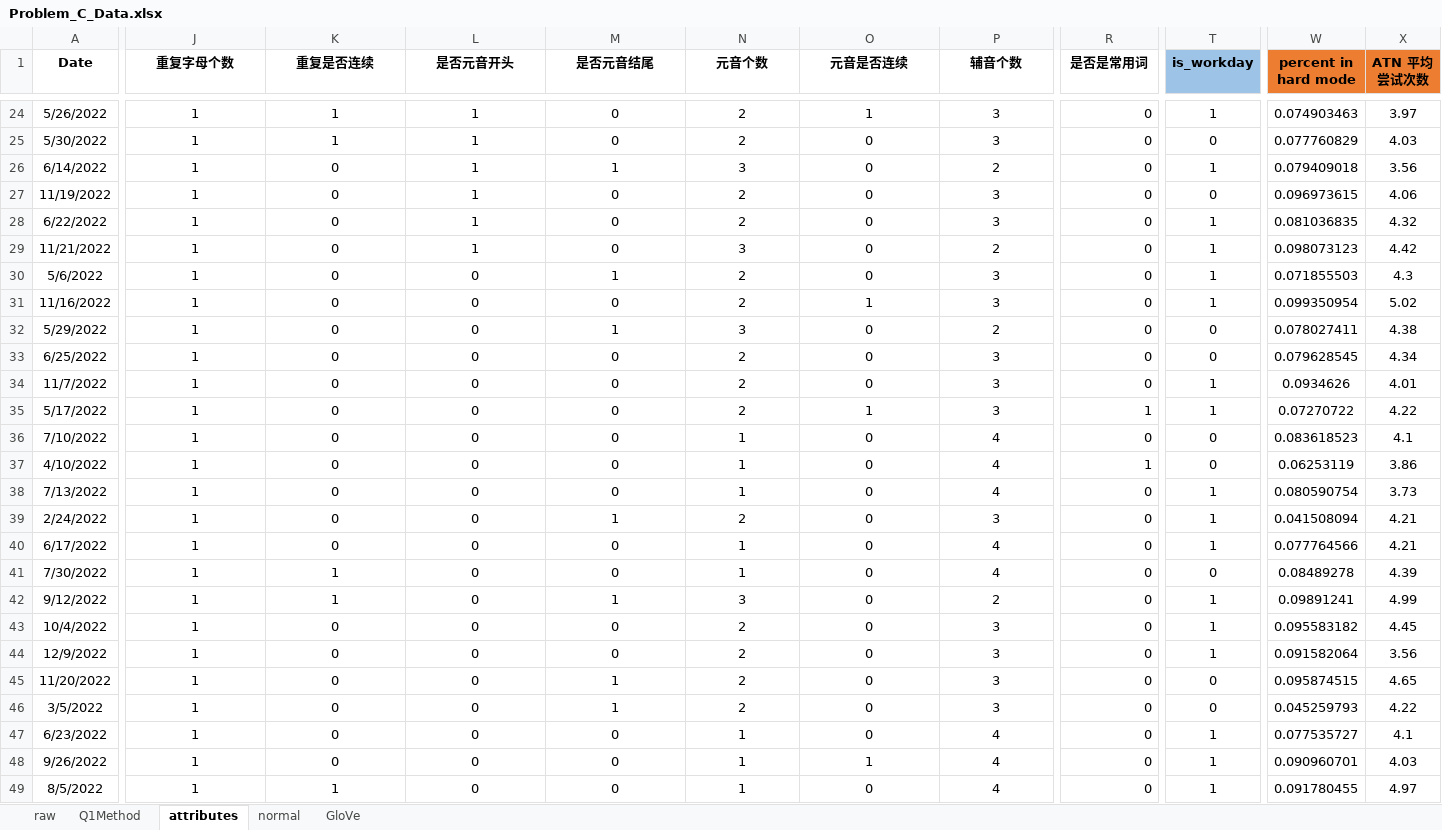
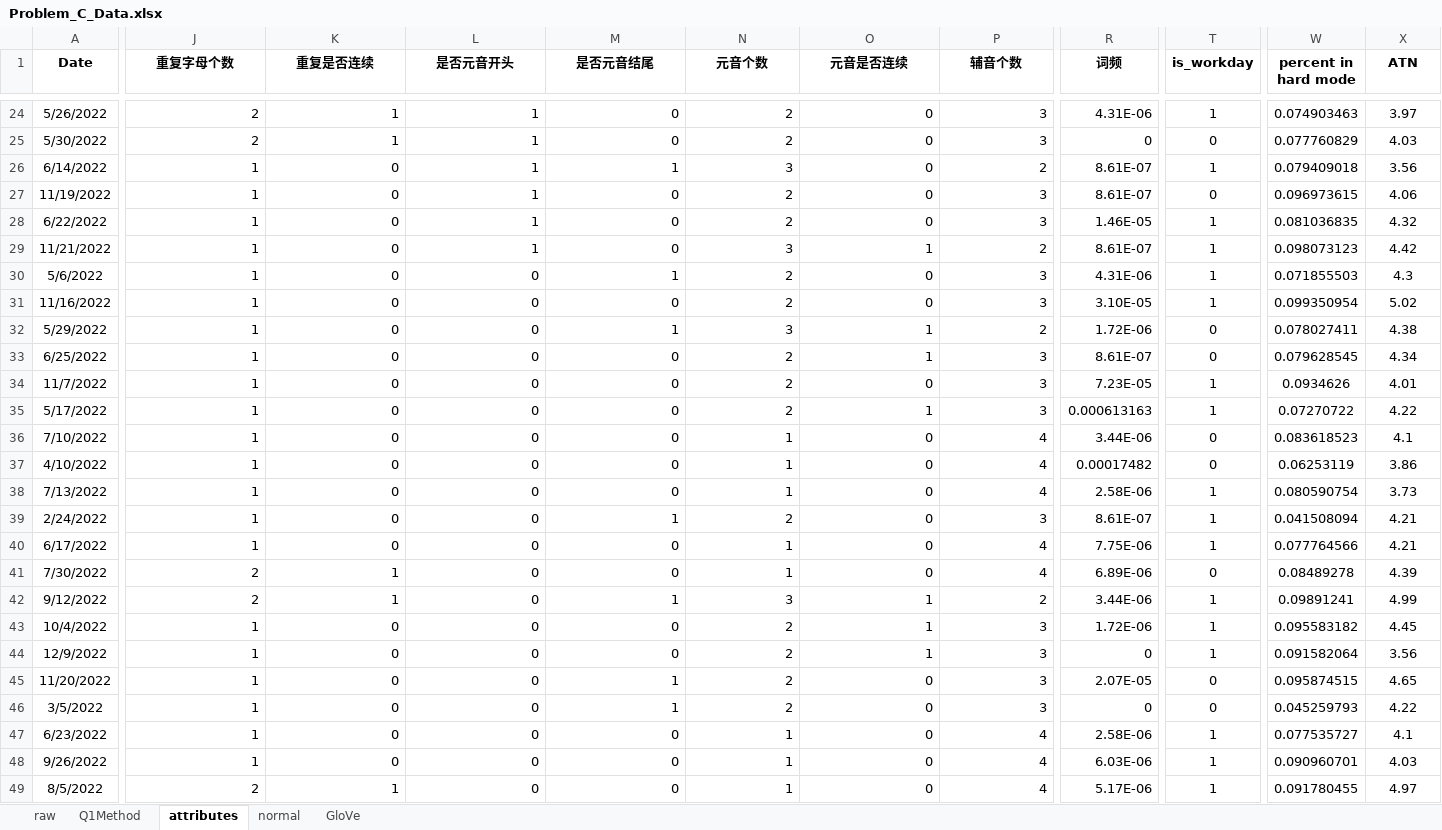
Before and after one commit to Wiederholung/MCM-C-2023, an Excel workbook: data/Problem_C_Data.xlsx, sheet attributes, drawn as a sheet; only a part is shown, gaps mark what is left out; values as stored, in another font and other column widths than the file's, no borders; the diff covers the shown part only; the diff names each change by its address in the sheet, - before the commit and + after, or states it on an @@ line.

```diff
--- a/data/Problem_C_Data.xlsx (sheet attributes)
+++ b/data/Problem_C_Data.xlsx (sheet attributes)
-R1: 是否是常用词
+R1: 词频
-T1 fill: #9DC3E6
+T1 fill: none
-W1:X1 fill: #ED7D31
+W1:X1 fill: none
-X1: ATN 平均尝试次数
+X1: ATN
-J24:P49 alignment: center
+J24:P49 alignment: right
-J24:J25 (重复字母个数): 1
+J24:J25 (重复字母个数): 2
-O24 (元音是否连续): 1
+O24 (元音是否连续): 0
-R24 (词频): 0
+R24 (词频): 4.31E-06
-R26:R27 (词频): 0
+R26:R27 (词频): 8.61E-07
-R28 (词频): 0
+R28 (词频): 1.46E-05
-O29 (元音是否连续): 0
+O29 (元音是否连续): 1
-R29 (词频): 0
+R29 (词频): 8.61E-07
-R30 (词频): 0
+R30 (词频): 4.31E-06
-O31 (元音是否连续): 1
+O31 (元音是否连续): 0
-R31 (词频): 0
+R31 (词频): 3.10E-05
-O32:O33 (元音是否连续): 0
+O32:O33 (元音是否连续): 1
-R32 (词频): 0
+R32 (词频): 1.72E-06
-R33 (词频): 0
+R33 (词频): 8.61E-07
-R34 (词频): 0
+R34 (词频): 7.23E-05
-R35 (词频): 1
+R35 (词频): 0.000613163
-R36 (词频): 0
+R36 (词频): 3.44E-06
-R37 (词频): 1
+R37 (词频): 0.00017482
-R38 (词频): 0
+R38 (词频): 2.58E-06
-R39 (词频): 0
+R39 (词频): 8.61E-07
-R40 (词频): 0
+R40 (词频): 7.75E-06
-J41:J42 (重复字母个数): 1
+J41:J42 (重复字母个数): 2
-R41 (词频): 0
+R41 (词频): 6.89E-06
-O42:O44 (元音是否连续): 0
+O42:O44 (元音是否连续): 1
-R42 (词频): 0
+R42 (词频): 3.44E-06
-R43 (词频): 0
+R43 (词频): 1.72E-06
-R45 (词频): 0
+R45 (词频): 2.07E-05
-R47 (词频): 0
+R47 (词频): 2.58E-06
-O48 (元音是否连续): 1
+O48 (元音是否连续): 0
-R48 (词频): 0
+R48 (词频): 6.03E-06
-J49 (重复字母个数): 1
+J49 (重复字母个数): 2
-R49 (词频): 0
+R49 (词频): 5.17E-06
```
Also changed, not shown: 454 edited cells and cell formats elsewhere in this sheet, sheet normal, sheet GloVe, sheet raw, hidden cells, 41 other files.
